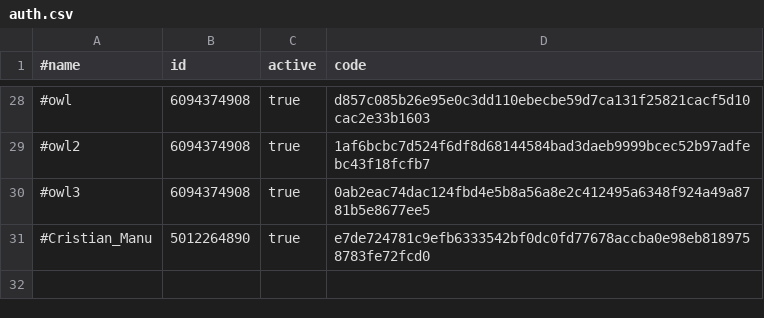
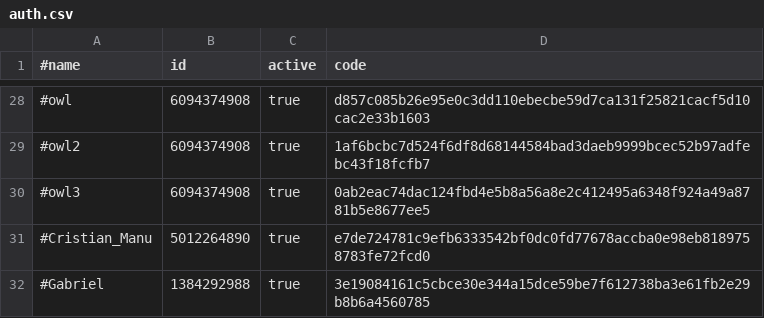
Before and after one commit to b3tin4/pro, a CSV file: fak/auth.csv, drawn as a sheet; only a part is shown, gaps mark what is left out; the diff names each change by its address in the sheet, - before the commit and + after, or states it on an @@ line.

Commit message:
Update auth.csv

```diff
--- a/fak/auth.csv
+++ b/fak/auth.csv
+row 32: #Gabriel | 1384292988 | true | 3e19084161c5cbce30e344a15dce59be7f612738ba3e61fb2e29b8b6a4560785
```
